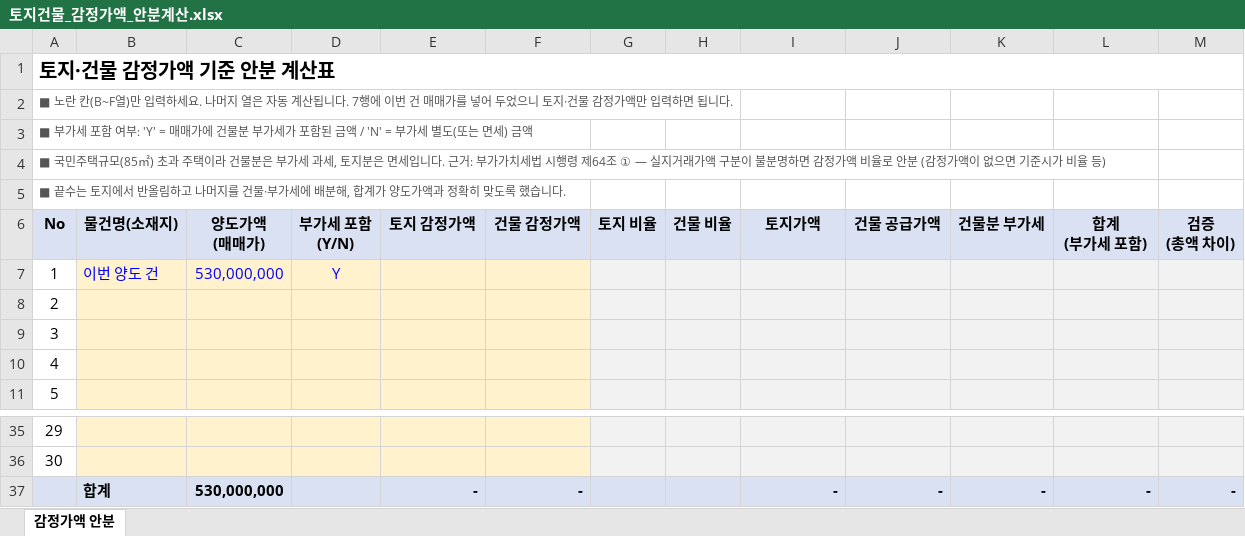
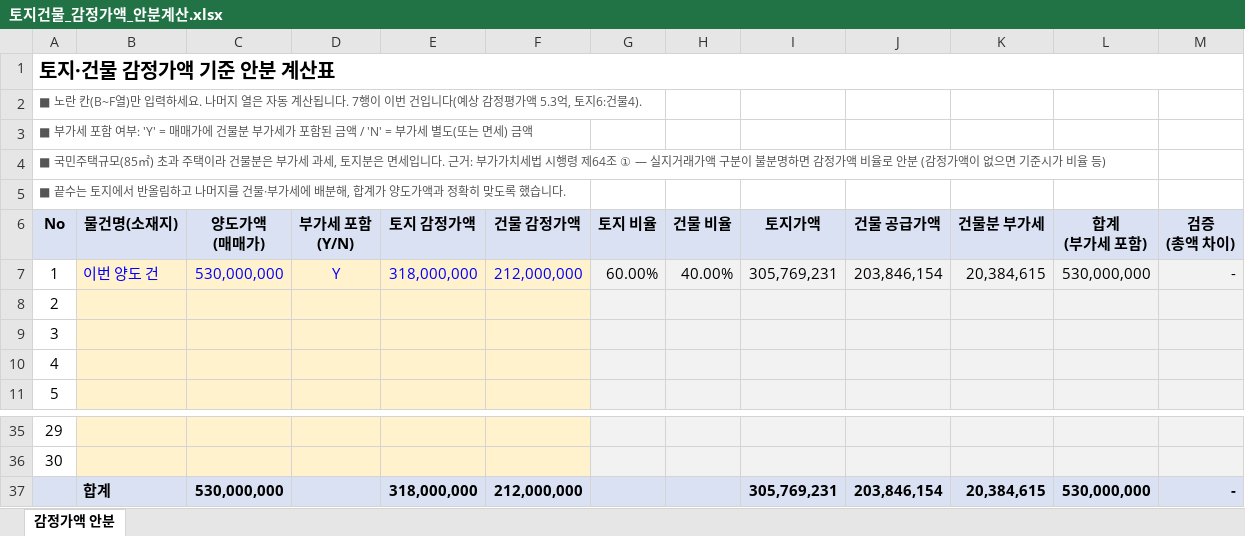
Before and after one commit to hanagomma/gomma-privacy, an Excel workbook: output/토지건물_감정가액_안분계산.xlsx, sheet 감정가액 안분, drawn as a sheet; only a part is shown, gaps mark what is left out; values as stored, in another font and other column widths than the file's, no borders; removed rows and columns are numbered as before the commit, all else as after; the diff names each change by its address in the sheet, - before the commit and + after, or states it on an @@ line.

```diff
--- a/output/토지건물_감정가액_안분계산.xlsx (sheet 감정가액 안분)
+++ b/output/토지건물_감정가액_안분계산.xlsx (sheet 감정가액 안분)
-A2 (No): …다. 7행에 이번 건 매매가를 넣어 두었으니 토지·건물 감정가액만 입력하면 됩니다.
+A2 (No): …다. 7행이 이번 건입니다(예상 감정평가액 5.3억, 토지6:건물4).
-E7 (토지 감정가액): (empty)
+E7 (토지 감정가액): 318,000,000
-F7 (건물 감정가액): (empty)
+F7 (건물 감정가액): 212,000,000
-G7 (토지 비율): (empty)
+G7 (토지 비율): 60.00%
-H7 (건물 비율): (empty)
+H7 (건물 비율): 40.00%
-I7 (토지가액): (empty)
+I7 (토지가액): 305,769,231
-J7 (건물 공급가액): (empty)
+J7 (건물 공급가액): 203,846,154
-K7 (건물분 부가세): (empty)
+K7 (건물분 부가세): 20,384,615
-L7 (합계 (부가세 포함)): (empty)
+L7 (합계 (부가세 포함)): 530,000,000
-M7 (검증 (총액 차이)): (empty)
+M7 (검증 (총액 차이)): -
-row 37:  | 합계 | 530,000,000 |  | - | - |  |  | - | - | - | - | -
+row 37:  | 합계 | 530,000,000 |  | 318,000,000 | 212,000,000 |  |  | 305,769,231 | 203,846,154 | 20,384,615 | 530,000,000 | -
```
